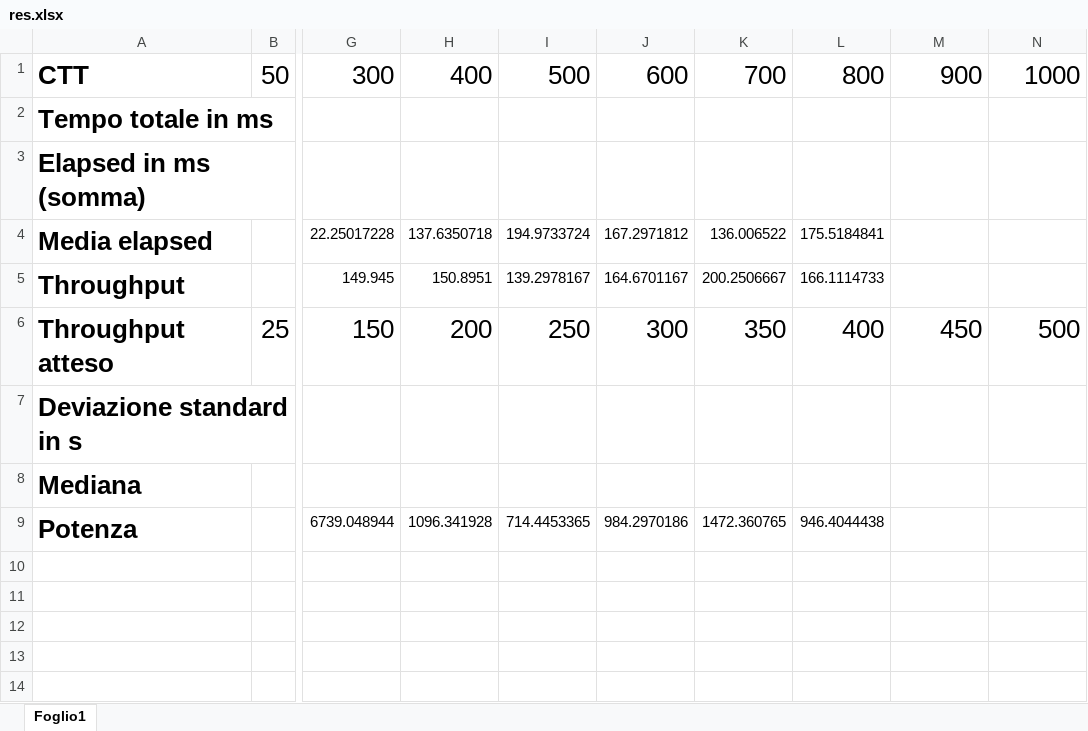
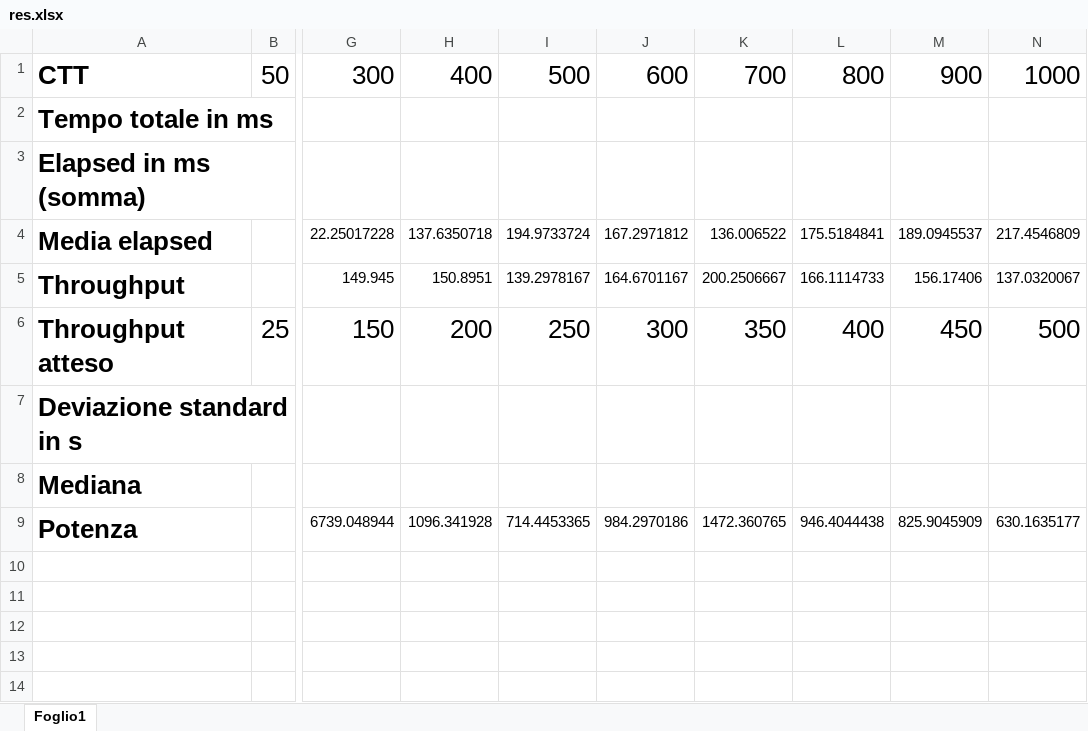
Before and after one commit to Verollaf/ASSSC, an Excel workbook: res.xlsx, sheet Foglio1, drawn as a sheet; only a part is shown, gaps mark what is left out; values as stored, in another font and other column widths than the file's, no borders; the diff names each change by its address in the sheet, - before the commit and + after, or states it on an @@ line.

Commit message:
Done
900 1000

```diff
--- a/res.xlsx (sheet Foglio1)
+++ b/res.xlsx (sheet Foglio1)
-M4: (empty)
+M4: 189.0945537
-N4: (empty)
+N4: 217.4546809
-M5: (empty)
+M5: 156.17406
-N5: (empty)
+N5: 137.0320067
-M9: (empty)
+M9: 825.9045909
-N9: (empty)
+N9: 630.1635177
```
